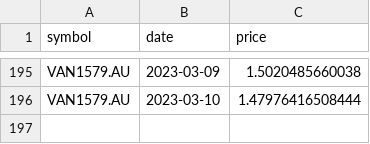
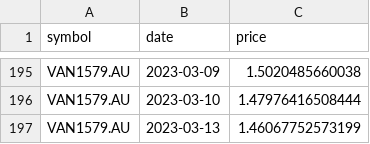
Before and after one commit to lihop/quotes, a CSV file: VAN1579.AU.csv, drawn as a sheet; only a part is shown, gaps mark what is left out.

```diff
--- a/VAN1579.AU.csv
+++ b/VAN1579.AU.csv
@@ -196 +196,2 @@ VAN1579.AU,2023-03-09,1.5020485660038
 VAN1579.AU,2023-03-10,1.47976416508444
+VAN1579.AU,2023-03-13,1.46067752573199
```
Also changed, not shown: 2 other files.
